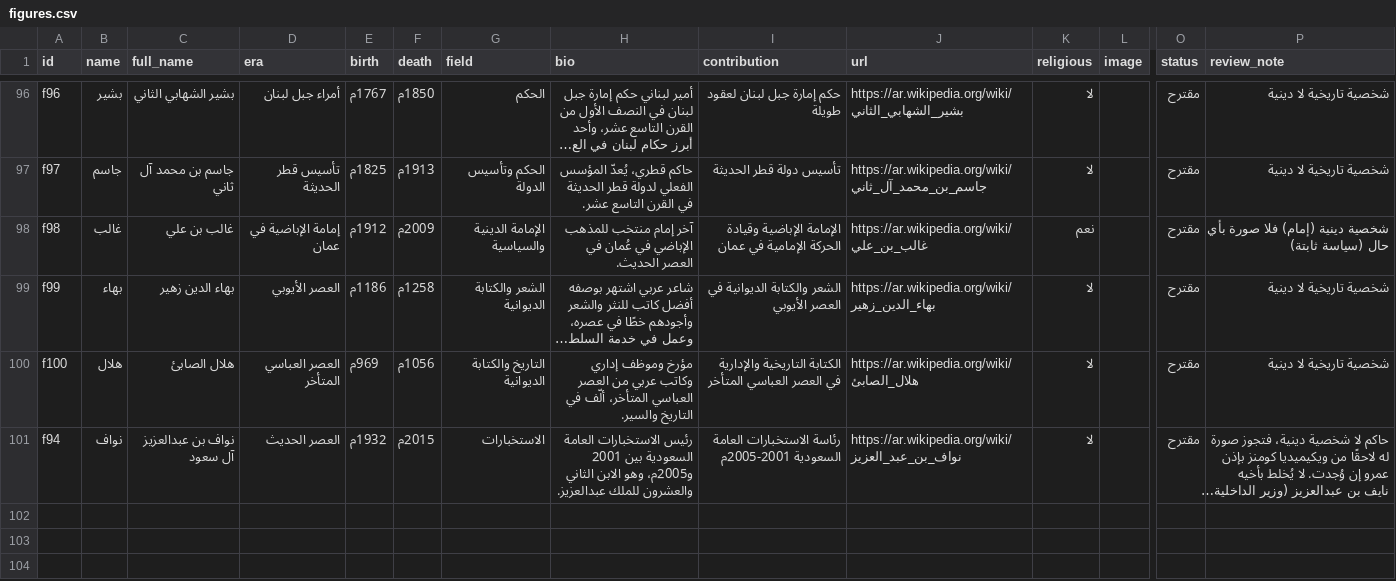
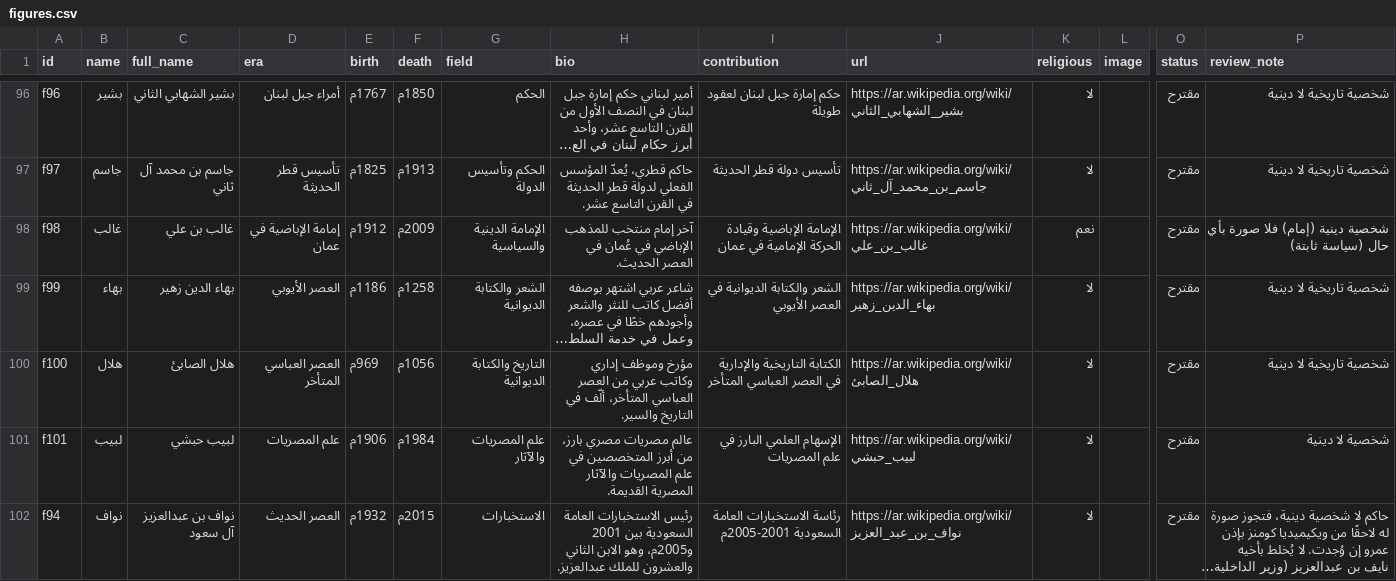
Before and after one commit to AmrShaar13006/dsc-name-quote, a CSV file: data/figures.csv, drawn as a sheet; only a part is shown, gaps mark what is left out; long unchanged cells end in …; rows hold the shown columns only; the diff names each change by its address in the sheet, - before the commit and + after, or states it on an @@ line.

```diff
--- a/data/figures.csv
+++ b/data/figures.csv
+row 101: f101 | لبيب | لبيب حبشي | علم المصريات | 1906م | 1984م | علم المصريات والآثار | عالم مصريات مصري بارز، من أبرز المتخصصين في علم المصريات والآثار المصرية القديمة. | الإسهام العلمي البارز في علم المصريات | https://ar.wikipedia.org/wiki/لبيب_حبشي | لا |  | مقترح | شخصية لا دينية
```
Also changed, not shown: data/celebrities.csv.
